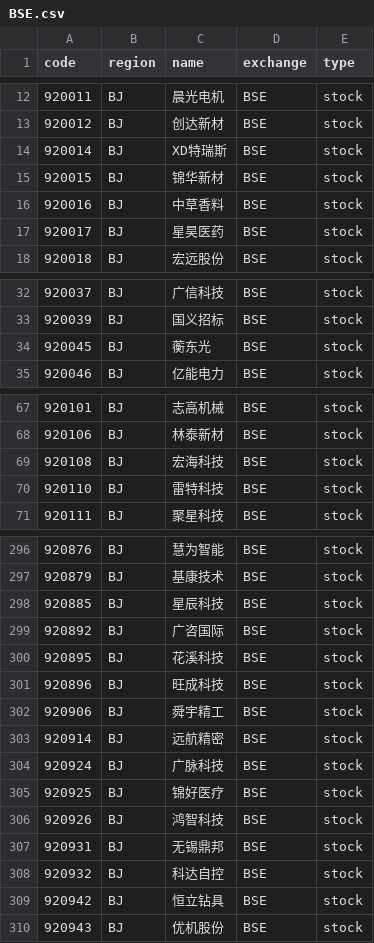
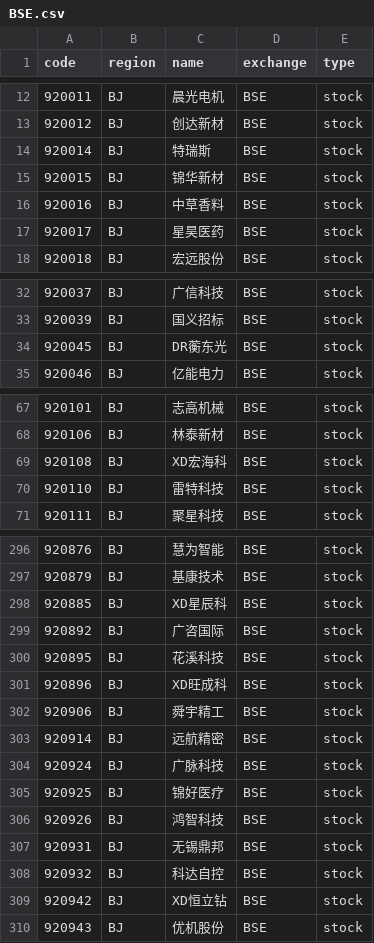
Before and after one commit to irachex/open-stock-data, a CSV file: symbols/BSE.csv, drawn as a sheet; only a part is shown, gaps mark what is left out.

```diff
--- a/symbols/BSE.csv
+++ b/symbols/BSE.csv
@@ -13,3 +13,3 @@
 920012,BJ,创达新材,BSE,stock
-920014,BJ,XD特瑞斯,BSE,stock
+920014,BJ,特瑞斯,BSE,stock
 920015,BJ,锦华新材,BSE,stock
@@ -33,3 +33,3 @@
 920039,BJ,国义招标,BSE,stock
-920045,BJ,蘅东光,BSE,stock
+920045,BJ,DR蘅东光,BSE,stock
 920046,BJ,亿能电力,BSE,stock
@@ -68,3 +68,3 @@
 920106,BJ,林泰新材,BSE,stock
-920108,BJ,宏海科技,BSE,stock
+920108,BJ,XD宏海科,BSE,stock
 920110,BJ,雷特科技,BSE,stock
@@ -297,6 +297,6 @@
 920879,BJ,基康技术,BSE,stock
-920885,BJ,星辰科技,BSE,stock
+920885,BJ,XD星辰科,BSE,stock
 920892,BJ,广咨国际,BSE,stock
 920895,BJ,花溪科技,BSE,stock
-920896,BJ,旺成科技,BSE,stock
+920896,BJ,XD旺成科,BSE,stock
 920906,BJ,舜宇精工,BSE,stock
@@ -308,3 +308,3 @@
 920932,BJ,科达自控,BSE,stock
-920942,BJ,恒立钻具,BSE,stock
+920942,BJ,XD恒立钻,BSE,stock
 920943,BJ,优机股份,BSE,stock
```
Also changed, not shown: symbols/AMEX.csv, symbols/HKEX.csv, 3 other files.
